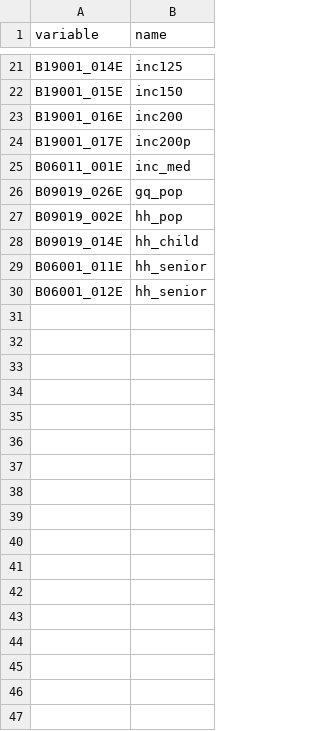
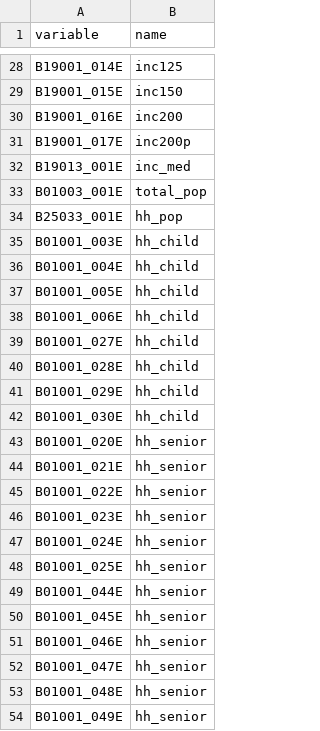
Before and after one commit to Caliper-Corporation/Reno_TDM, a CSV file: docs/data/input/census_data/acs_bg_variables.csv, drawn as a sheet; only a part is shown, gaps mark what is left out; the diff covers the shown part only.

Commit message:
Get acs_blockgroup data working

```diff
--- a/docs/data/input/census_data/acs_bg_variables.csv
+++ b/docs/data/input/census_data/acs_bg_variables.csv
@@ -24,7 +31,24 @@ B19001_016E,inc200
 B19001_017E,inc200p
-B06011_001E,inc_med
-B09019_026E,gq_pop
-B09019_002E,hh_pop
-B09019_014E,hh_child
-B06001_011E,hh_senior
-B06001_012E,hh_senior
+B19013_001E,inc_med
+B01003_001E,total_pop
+B25033_001E,hh_pop
+B01001_003E,hh_child
+B01001_004E,hh_child
+B01001_005E,hh_child
+B01001_006E,hh_child
+B01001_027E,hh_child
+B01001_028E,hh_child
+B01001_029E,hh_child
+B01001_030E,hh_child
+B01001_020E,hh_senior
+B01001_021E,hh_senior
+B01001_022E,hh_senior
+B01001_023E,hh_senior
+B01001_024E,hh_senior
+B01001_025E,hh_senior
+B01001_044E,hh_senior
+B01001_045E,hh_senior
+B01001_046E,hh_senior
+B01001_047E,hh_senior
+B01001_048E,hh_senior
+B01001_049E,hh_senior
```
Also changed, not shown: 7 added rows and 6 edited cells elsewhere in this file, 8 other files.
